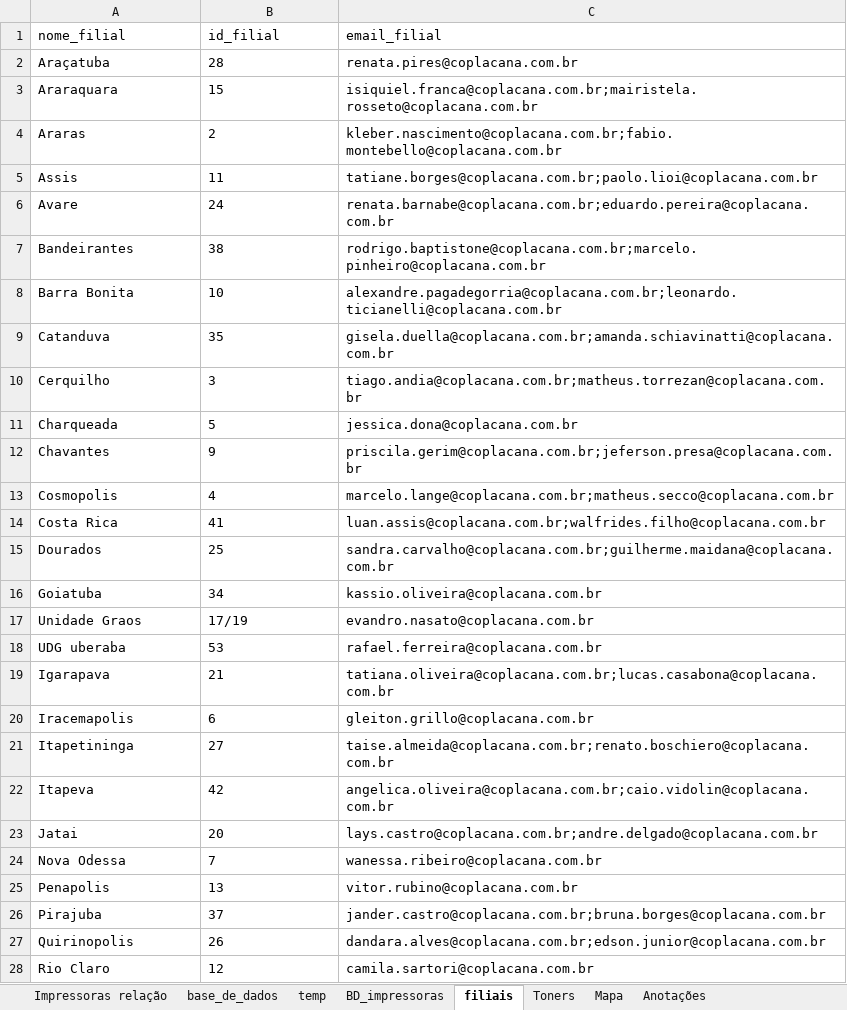
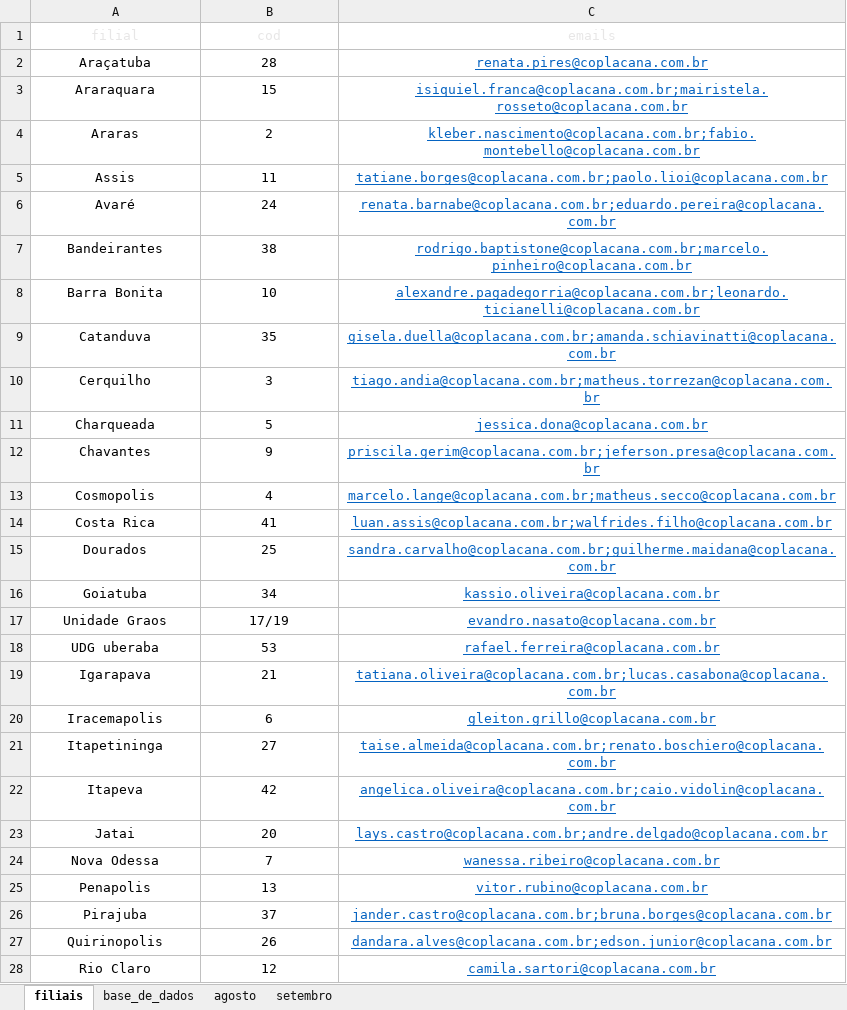
Before and after one commit to GabsGB/projeto-monitoramento, an Excel workbook: temp/impressoras.xlsx, sheet filiais, drawn as a sheet; only a part is shown; values as stored, in another font and other column widths than the file's, no borders; table styles not drawn; removed rows and columns are numbered as before the commit, all else as after; the diff covers the shown part only; the diff names each change by its address in the sheet, - before the commit and + after, or states it on an @@ line.

```diff
--- a/temp/impressoras.xlsx (sheet filiais)
+++ b/temp/impressoras.xlsx (sheet filiais)
-sheet tab: Impressoras relação
-sheet tab: temp
-sheet tab: BD_impressoras
-sheet tab: Toners
-sheet tab: Mapa
@@ sheet tab hidden: Anotações @@
+sheet tab: setembro
@@ sheet tab order changed: filiais | base_de_dados | agosto | setembro @@
-row 1: nome_filial | id_filial | email_filial
+row 1: filial | cod | emails
-A2:C28 alignment: left
+A2:C28 alignment: center
@@ C2:C28 underline: off → on, text colour: black → #0563C1 @@
-A6: Avare
+A6: Avaré
```
Also changed, not shown: cell formats elsewhere in this sheet, sheet agosto, sheet base_de_dados, other sheet tabs, hidden cells, 7 other files.
